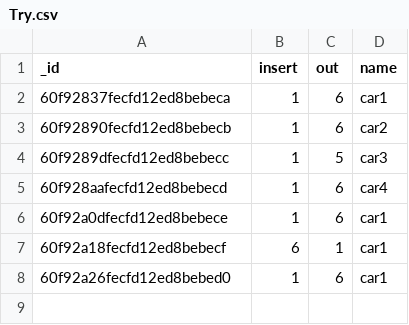
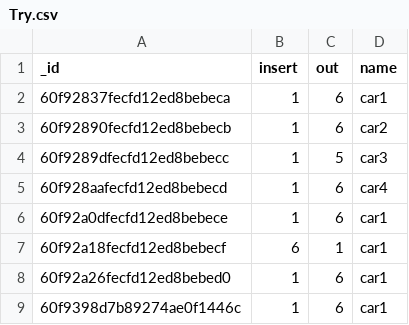
Before and after one commit to BigDataFinalProject/BigDataFinalProject, a CSV file: data/Try.csv, drawn as a sheet.

```diff
--- a/data/Try.csv
+++ b/data/Try.csv
@@ -8 +8,2 @@
 "60f92a26fecfd12ed8bebed0","1","6","car1"
+"60f9398d7b89274ae0f1446c","1","6","car1"
```
Also changed, not shown: data/cars.csv, 6 other files.
